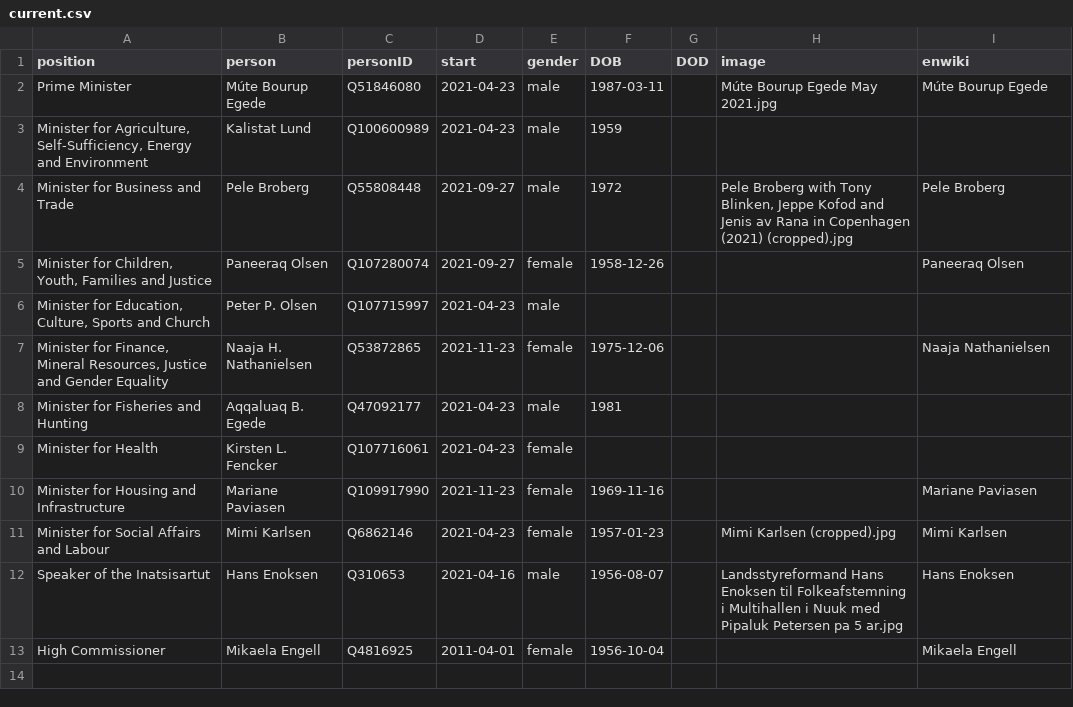
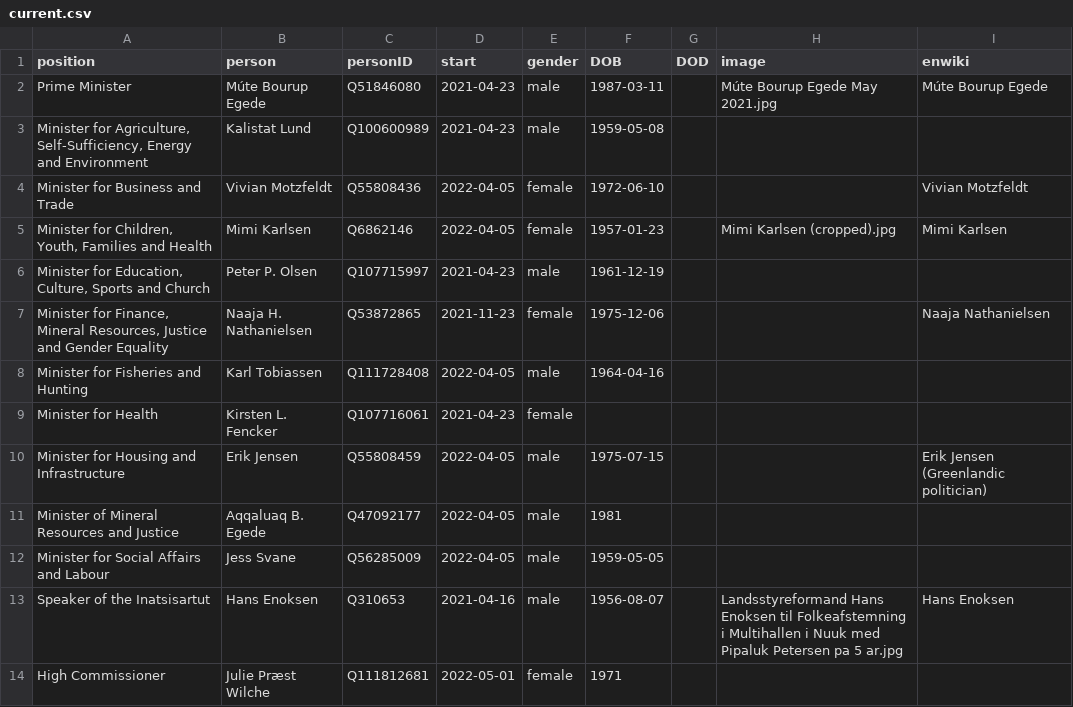
Before and after one commit to every-politician-scrapers/greenland-cabinet, a CSV file: html/current.csv, drawn as a sheet.

```diff
--- a/html/current.csv
+++ b/html/current.csv
@@ -2,12 +2,13 @@ position,person,personID,start,gender,DOB,DOD,image,enwiki
 Prime Minister,Múte Bourup Egede,Q51846080,2021-04-23,male,1987-03-11,,Múte Bourup Egede May 2021.jpg,Múte Bourup Egede
-"Minister for Agriculture, Self-Sufficiency, Energy and Environment",Kalistat Lund,Q100600989,2021-04-23,male,1959,,,
-Minister for Business and Trade,Pele Broberg,Q55808448,2021-09-27,male,1972,,"Pele Broberg with Tony Blinken, Jeppe Kofod and Jenis av Rana in Copenhagen (2021) (cropped).jpg",Pele Broberg
-"Minister for Children, Youth, Families and Justice",Paneeraq Olsen,Q107280074,2021-09-27,female,1958-12-26,,,Paneeraq Olsen
-"Minister for Education, Culture, Sports and Church",Peter P. Olsen,Q107715997,2021-04-23,male,,,,
+"Minister for Agriculture, Self-Sufficiency, Energy and Environment",Kalistat Lund,Q100600989,2021-04-23,male,1959-05-08,,,
+Minister for Business and Trade,Vivian Motzfeldt,Q55808436,2022-04-05,female,1972-06-10,,,Vivian Motzfeldt
+"Minister for Children, Youth, Families and Health",Mimi Karlsen,Q6862146,2022-04-05,female,1957-01-23,,Mimi Karlsen (cropped).jpg,Mimi Karlsen
+"Minister for Education, Culture, Sports and Church",Peter P. Olsen,Q107715997,2021-04-23,male,1961-12-19,,,
 "Minister for Finance, Mineral Resources, Justice and Gender Equality",Naaja H. Nathanielsen,Q53872865,2021-11-23,female,1975-12-06,,,Naaja Nathanielsen
-Minister for Fisheries and Hunting,Aqqaluaq B. Egede,Q47092177,2021-04-23,male,1981,,,
+Minister for Fisheries and Hunting,Karl Tobiassen,Q111728408,2022-04-05,male,1964-04-16,,,
 Minister for Health,Kirsten L. Fencker,Q107716061,2021-04-23,female,,,,
-Minister for Housing and Infrastructure,Mariane Paviasen,Q109917990,2021-11-23,female,1969-11-16,,,Mariane Paviasen
-Minister for Social Affairs and Labour,Mimi Karlsen,Q6862146,2021-04-23,female,1957-01-23,,Mimi Karlsen (cropped).jpg,Mimi Karlsen
+Minister for Housing and Infrastructure,Erik Jensen,Q55808459,2022-04-05,male,1975-07-15,,,Erik Jensen (Greenlandic politician)
+Minister of Mineral Resources and Justice,Aqqaluaq B. Egede,Q47092177,2022-04-05,male,1981,,,
+Minister for Social Affairs and Labour,Jess Svane,Q56285009,2022-04-05,male,1959-05-05,,,
 Speaker of the Inatsisartut,Hans Enoksen,Q310653,2021-04-16,male,1956-08-07,,Landsstyreformand Hans Enoksen til Folkeafstemning i Multihallen i Nuuk med Pipaluk Petersen pa 5 ar.jpg,Hans Enoksen
-High Commissioner,Mikaela Engell,Q4816925,2011-04-01,female,1956-10-04,,,Mikaela Engell
+High Commissioner,Julie Præst Wilche,Q111812681,2022-05-01,female,1971,,,
```
Also changed, not shown: html/holders21.csv, html/positions.csv, 1 other file.
